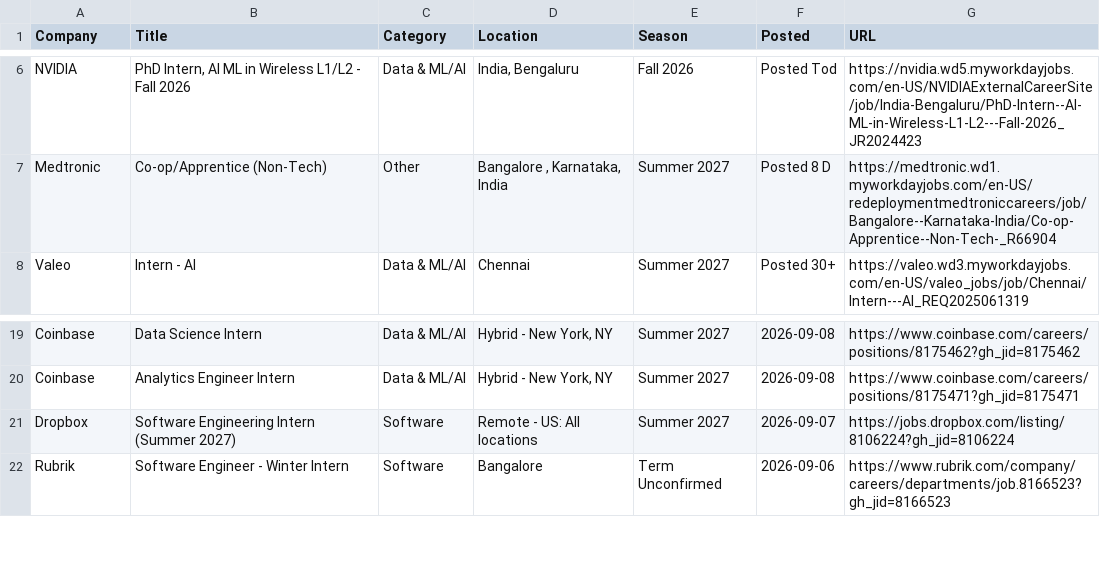
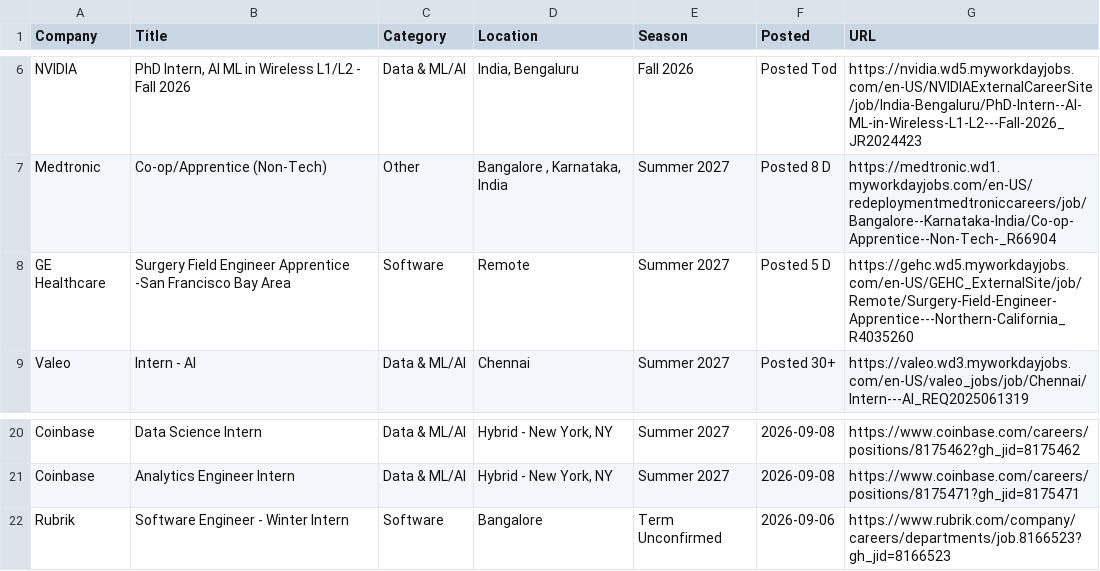
Before and after one commit to 10vulture1005/interns-work, a CSV file: data/internships.csv, drawn as a sheet; only a part is shown, gaps mark what is left out; removed rows and columns are numbered as before the commit, all else as after; the diff names each change by its address in the sheet, - before the commit and + after, or states it on an @@ line.

Commit message:
chore: update internships (2026-10-02 20:43 UTC)

```diff
--- a/data/internships.csv
+++ b/data/internships.csv
+row 8: GE Healthcare | Surgery Field Engineer Apprentice -San Francisco Bay Area | Software | Remote | Summer 2027 | Posted 5 D | https://gehc.wd5.myworkdayjobs.com/en-US/GEHC_ExternalSite/job/Remote/Surgery-Field-Engineer-Apprentice---Northern-California_R4035260
-row 21: Dropbox | Software Engineering Intern (Summer 2027) | Software | Remote - US: All locations | Summer 2027 | 2026-09-07 | https://jobs.dropbox.com/listing/8106224?gh_jid=8106224
```
Also changed, not shown: 9 other files.
